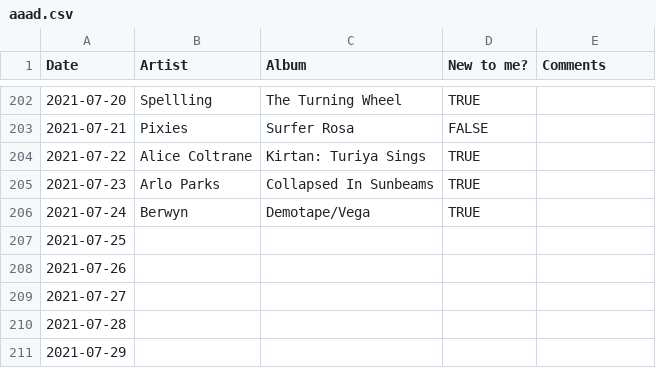
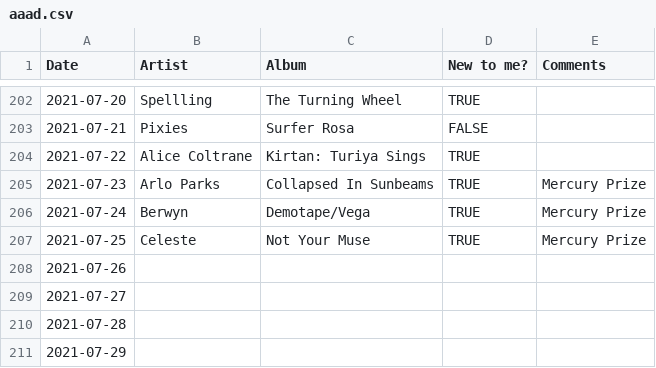
Before and after one commit to gilesdring/an-album-a-day, a CSV file: data/aaad.csv, drawn as a sheet; only a part is shown, gaps mark what is left out.

Commit message:
Flat: latest data (2021-07-26T01:06:55.590Z) {   "date": "2021-07-26T01:06:55.590Z",   "files": [     {       "name": "data/2021-07-25.json",       "deltaBytes": 394,       "source": "https://docs.google.com/spreadsheets/d/e/2PACX-1vTwWBoEAZTvoqqZ0IdLT4Dc0w47_6QQUJTqfdiIdn1UQ2f6azCTLpiYgbXL7FqhCwYczov2_lydYcqK/pub?gid=0&single=true&output=csv"     },     {       "name": "data/2021-07-18.json",       "deltaBytes": 0,       "source": "https://docs.google.com/spreadsheets/d/e/2PACX-1vTwWBoEAZTvoqqZ0IdLT4Dc0w47_6QQUJTqfdiIdn1UQ2f6azCTLpiYgbXL7FqhCwYczov2_lydYcqK/pub?gid=0&single=true&output=csv"     },     {       "name": "data/2021-07-23.json",       "deltaBytes": 13,       "source": "https://docs.google.com/spreadsheets/d/e/2PACX-1vTwWBoEAZTvoqqZ0IdLT4Dc0w47_6QQUJTqfdiIdn1UQ2f6azCTLpiYgbXL7FqhCwYczov2_lydYcqK/pub?gid=0&single=true&output=csv"     },     {       "name": "data/2021-07-24.json",       "deltaBytes": 13,       "source": "https://docs.google.com/spreadsheets/d/e/2PACX-1vTwWBoEAZTvoqqZ0IdLT4Dc0w47_6QQUJTqfdiIdn1UQ2f6azCTLpiYgbXL7FqhCwYczov2_lydYcqK/pub?gid=0&single=true&output=csv"     },     {       "name": "data/aaad.csv",       "deltaBytes": 63,       "source": "https://docs.google.com/spreadsheets/d/e/2PACX-1vTwWBoEAZTvoqqZ0IdLT4Dc0w47_6QQUJTqfdiIdn1UQ2f6azCTLpiYgbXL7FqhCwYczov2_lydYcqK/pub?gid=0&single=true&output=csv"     }   ] }

```diff
--- a/data/aaad.csv
+++ b/data/aaad.csv
@@ -204,5 +204,5 @@ Date,Artist,Album,New to me?,Comments
 2021-07-22,Alice Coltrane,Kirtan: Turiya Sings,TRUE,
-2021-07-23,Arlo Parks,Collapsed In Sunbeams,TRUE,
-2021-07-24,Berwyn,Demotape/Vega,TRUE,
-2021-07-25,,,,
+2021-07-23,Arlo Parks,Collapsed In Sunbeams,TRUE,Mercury Prize
+2021-07-24,Berwyn,Demotape/Vega,TRUE,Mercury Prize
+2021-07-25,Celeste,Not Your Muse,TRUE,Mercury Prize
 2021-07-26,,,,
```
Also changed, not shown: 4 other files.
